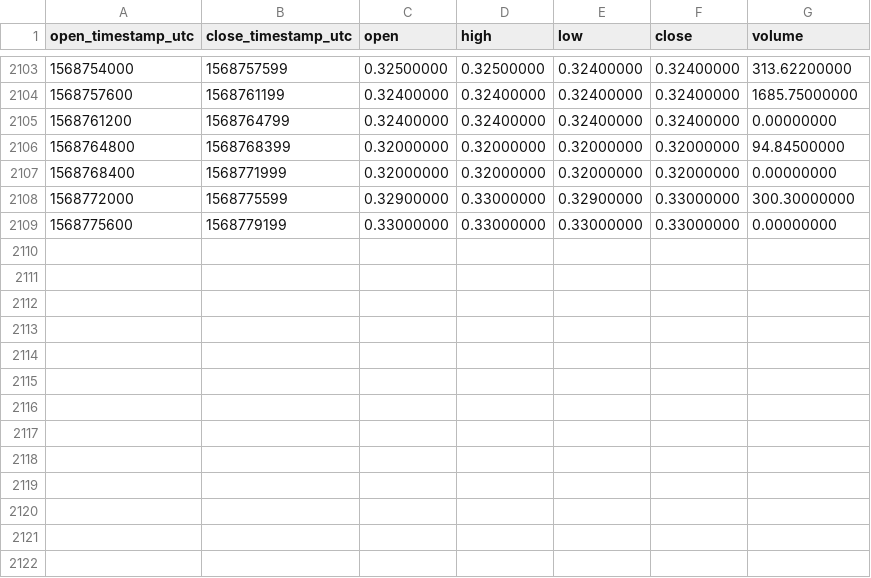
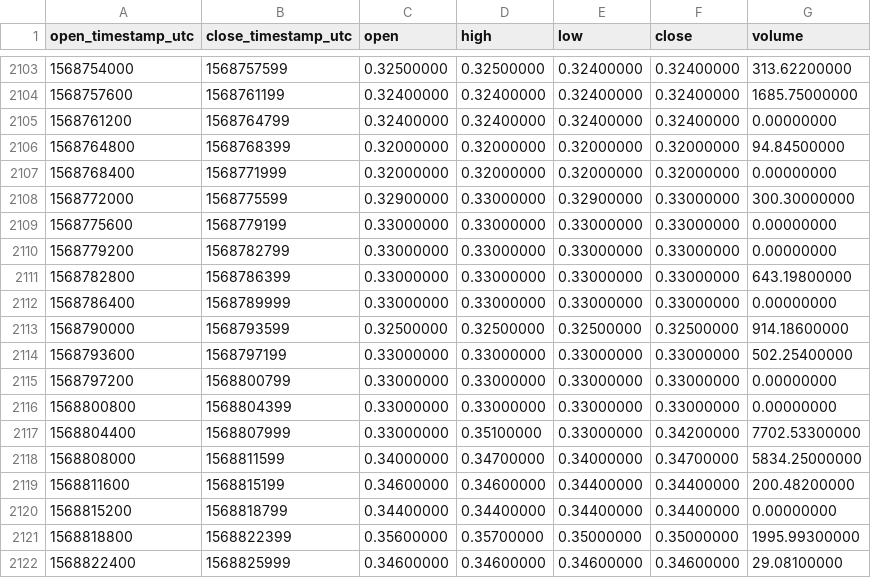
Before and after one commit to cryptobigbro/binance-ALGOTUSD, a CSV file: binance-ALGOTUSD-1h.csv, drawn as a sheet; only a part is shown, gaps mark what is left out.

Commit message:
Update OHLCV data.

```diff
--- a/binance-ALGOTUSD-1h.csv
+++ b/binance-ALGOTUSD-1h.csv
@@ -2109 +2109,14 @@ open_timestamp_utc,close_timestamp_utc,open,high,low,close,volume
 1568775600,1568779199,0.33000000,0.33000000,0.33000000,0.33000000,0.00000000
+1568779200,1568782799,0.33000000,0.33000000,0.33000000,0.33000000,0.00000000
+1568782800,1568786399,0.33000000,0.33000000,0.33000000,0.33000000,643.19800000
+1568786400,1568789999,0.33000000,0.33000000,0.33000000,0.33000000,0.00000000
+1568790000,1568793599,0.32500000,0.32500000,0.32500000,0.32500000,914.18600000
+1568793600,1568797199,0.33000000,0.33000000,0.33000000,0.33000000,502.25400000
+1568797200,1568800799,0.33000000,0.33000000,0.33000000,0.33000000,0.00000000
+1568800800,1568804399,0.33000000,0.33000000,0.33000000,0.33000000,0.00000000
+1568804400,1568807999,0.33000000,0.35100000,0.33000000,0.34200000,7702.53300000
+1568808000,1568811599,0.34000000,0.34700000,0.34000000,0.34700000,5834.25000000
+1568811600,1568815199,0.34600000,0.34600000,0.34400000,0.34400000,200.48200000
+1568815200,1568818799,0.34400000,0.34400000,0.34400000,0.34400000,0.00000000
+1568818800,1568822399,0.35600000,0.35700000,0.35000000,0.35000000,1995.99300000
+1568822400,1568825999,0.34600000,0.34600000,0.34600000,0.34600000,29.08100000
```
